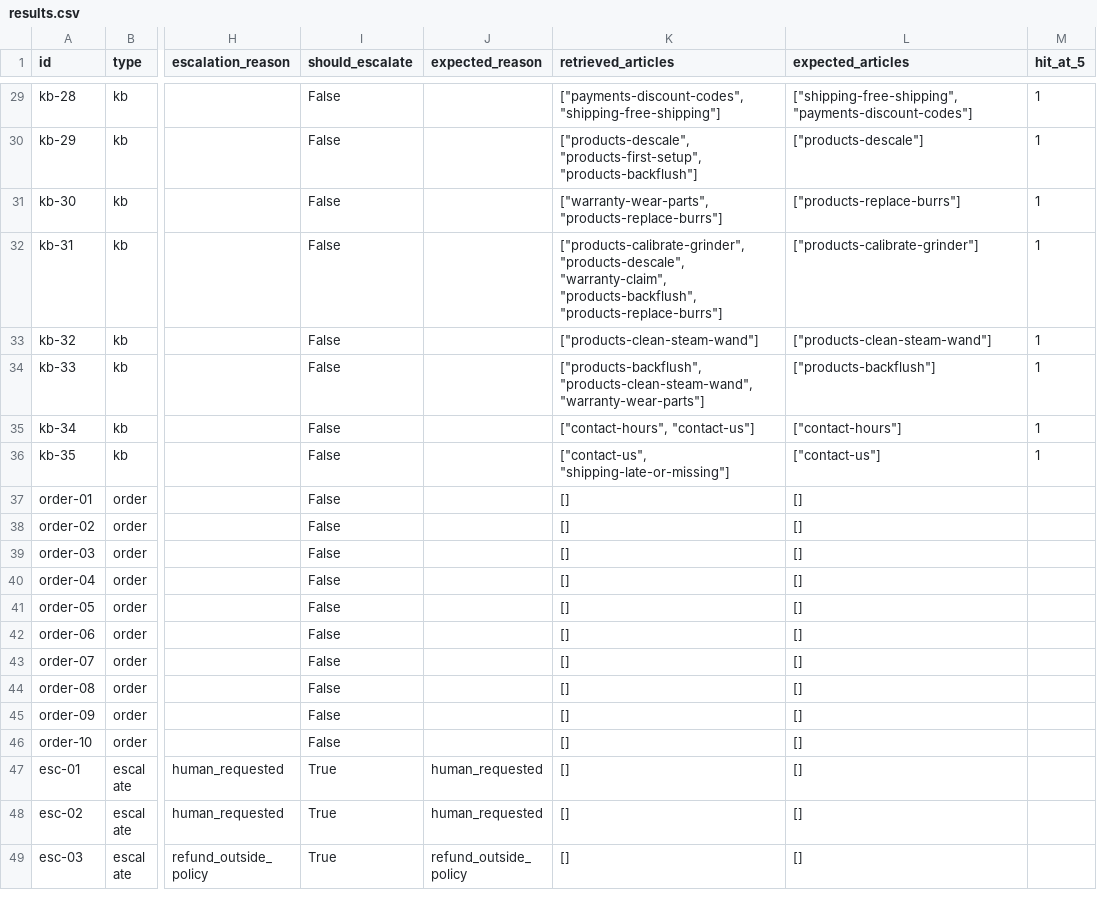
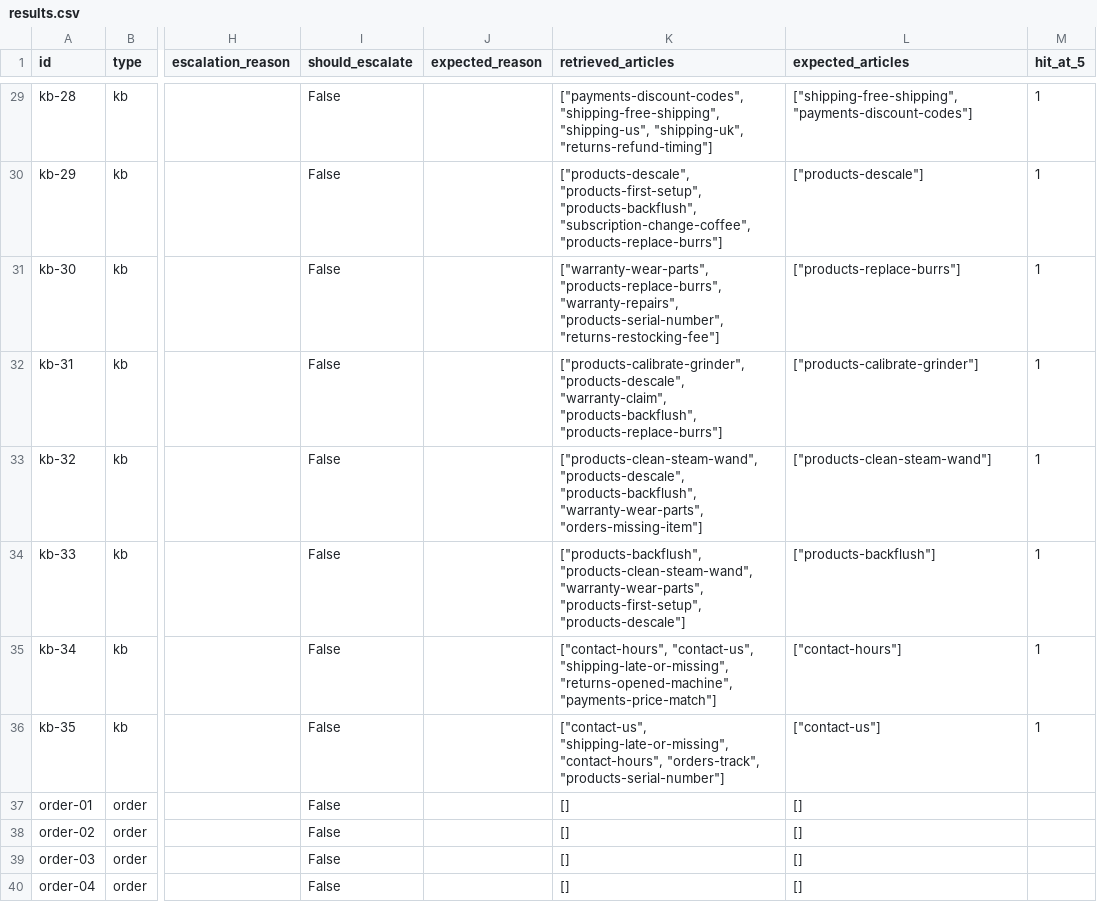
Before and after one commit to ewerside/support-agent-rag, a CSV file: eval/results/v1/results.csv, drawn as a sheet; only a part is shown, gaps mark what is left out; the shorter side is filled out with more unchanged rows; the diff covers the shown part only; the diff names each change by its address in the sheet, - before the commit and + after, or states it on an @@ line.

Commit message:
score retrieval on 5 distinct articles and add fully correct metric

```diff
--- a/eval/results/v1/results.csv
+++ b/eval/results/v1/results.csv
-K29 (retrieved_articles): ["payments-discount-codes", "shipping-free-shipping"]
+K29 (retrieved_articles): ["payments-discount-codes", "shipping-free-shipping", "shipping-us", "shipping-uk", "returns-refund-timing"]
-K30 (retrieved_articles): ["products-descale", "products-first-setup", "products-backflush"]
+K30 (retrieved_articles): ["products-descale", "products-first-setup", "products-backflush", "subscription-change-coffee", "products-replace-burrs"]
-K31 (retrieved_articles): ["warranty-wear-parts", "products-replace-burrs"]
+K31 (retrieved_articles): ["warranty-wear-parts", "products-replace-burrs", "warranty-repairs", "products-serial-number", "returns-restocking-fee"]
-K33 (retrieved_articles): ["products-clean-steam-wand"]
+K33 (retrieved_articles): ["products-clean-steam-wand", "products-descale", "products-backflush", "warranty-wear-parts", "orders-missing-item"]
-K34 (retrieved_articles): ["products-backflush", "products-clean-steam-wand", "warranty-wear-parts"]
+K34 (retrieved_articles): ["products-backflush", "products-clean-steam-wand", "warranty-wear-parts", "products-first-setup", "products-descale"]
-K35 (retrieved_articles): ["contact-hours", "contact-us"]
+K35 (retrieved_articles): ["contact-hours", "contact-us", "shipping-late-or-missing", "returns-opened-machine", "payments-price-match"]
-K36 (retrieved_articles): ["contact-us", "shipping-late-or-missing"]
+K36 (retrieved_articles): ["contact-us", "shipping-late-or-missing", "contact-hours", "orders-track", "products-serial-number"]
```
Also changed, not shown: 30 edited cells elsewhere in this file, 4 other files.
